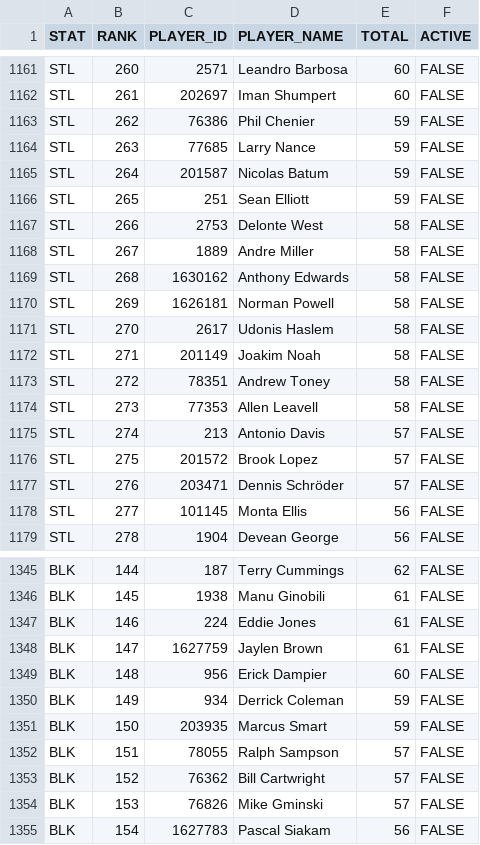
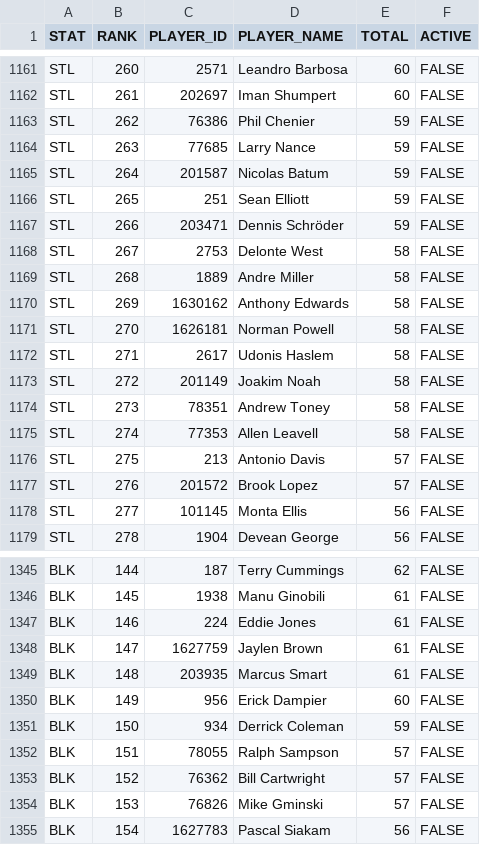
Before and after one commit to aderoa/DailyRecap, a CSV file: snapshot_live.csv, drawn as a sheet; only a part is shown, gaps mark what is left out; the diff covers the shown part only.

```diff
--- a/snapshot_live.csv
+++ b/snapshot_live.csv
@@ -1166,13 +1166,13 @@ STL,264,201587,Nicolas Batum,59,FALSE
 STL,265,251,Sean Elliott,59,FALSE
-STL,266,2753,Delonte West,58,FALSE
-STL,267,1889,Andre Miller,58,FALSE
-STL,268,1630162,Anthony Edwards,58,FALSE
-STL,269,1626181,Norman Powell,58,FALSE
-STL,270,2617,Udonis Haslem,58,FALSE
-STL,271,201149,Joakim Noah,58,FALSE
-STL,272,78351,Andrew Toney,58,FALSE
-STL,273,77353,Allen Leavell,58,FALSE
-STL,274,213,Antonio Davis,57,FALSE
-STL,275,201572,Brook Lopez,57,FALSE
-STL,276,203471,Dennis Schröder,57,FALSE
+STL,266,203471,Dennis Schröder,59,FALSE
+STL,267,2753,Delonte West,58,FALSE
+STL,268,1889,Andre Miller,58,FALSE
+STL,269,1630162,Anthony Edwards,58,FALSE
+STL,270,1626181,Norman Powell,58,FALSE
+STL,271,2617,Udonis Haslem,58,FALSE
+STL,272,201149,Joakim Noah,58,FALSE
+STL,273,78351,Andrew Toney,58,FALSE
+STL,274,77353,Allen Leavell,58,FALSE
+STL,275,213,Antonio Davis,57,FALSE
+STL,276,201572,Brook Lopez,57,FALSE
 STL,277,101145,Monta Ellis,56,FALSE
@@ -1348,5 +1348,5 @@ BLK,146,224,Eddie Jones,61,FALSE
 BLK,147,1627759,Jaylen Brown,61,FALSE
-BLK,148,956,Erick Dampier,60,FALSE
-BLK,149,934,Derrick Coleman,59,FALSE
-BLK,150,203935,Marcus Smart,59,FALSE
+BLK,148,203935,Marcus Smart,61,FALSE
+BLK,149,956,Erick Dampier,60,FALSE
+BLK,150,934,Derrick Coleman,59,FALSE
 BLK,151,78055,Ralph Sampson,57,FALSE
```
Also changed, not shown: 163 edited cells elsewhere in this file, milestones_today.csv, 2 other files.
